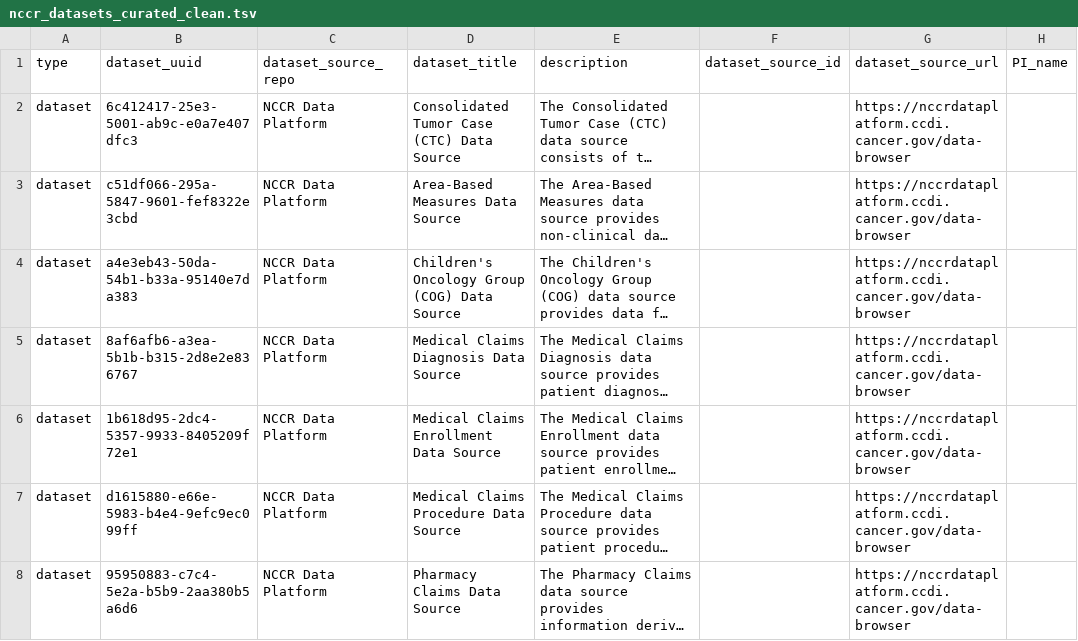
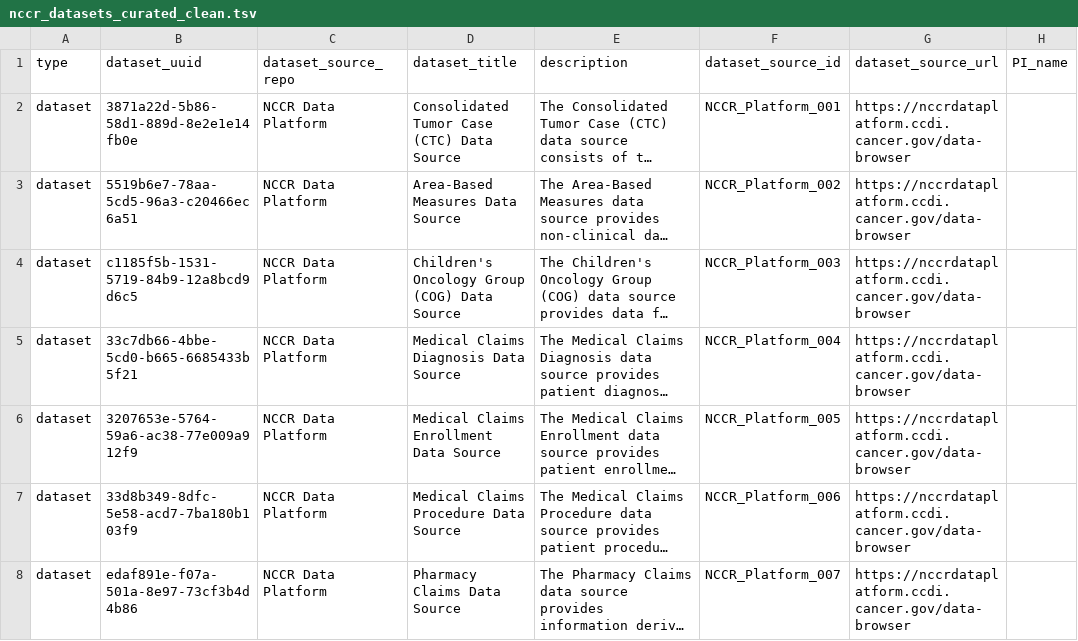
Before and after one commit to CBIIT/INS-Data, a TSV file: data/02_output/nccr/2026-03-02/nccr_datasets_curated_clean.tsv, drawn as a sheet; only a part is shown; long unchanged cells end in …; the diff names each change by its address in the sheet, - before the commit and + after, or states it on an @@ line.

```diff
--- a/data/02_output/nccr/2026-03-02/nccr_datasets_curated_clean.tsv
+++ b/data/02_output/nccr/2026-03-02/nccr_datasets_curated_clean.tsv
-B2 (dataset_uuid): 6c412417-25e3-5001-ab9c-e0a7e407dfc3
+B2 (dataset_uuid): 3871a22d-5b86-58d1-889d-8e2e1e14fb0e
-F2 (dataset_source_id): (empty)
+F2 (dataset_source_id): NCCR_Platform_001
-B3 (dataset_uuid): c51df066-295a-5847-9601-fef8322e3cbd
+B3 (dataset_uuid): 5519b6e7-78aa-5cd5-96a3-c20466ec6a51
-F3 (dataset_source_id): (empty)
+F3 (dataset_source_id): NCCR_Platform_002
-B4 (dataset_uuid): a4e3eb43-50da-54b1-b33a-95140e7da383
+B4 (dataset_uuid): c1185f5b-1531-5719-84b9-12a8bcd9d6c5
-F4 (dataset_source_id): (empty)
+F4 (dataset_source_id): NCCR_Platform_003
-B5 (dataset_uuid): 8af6afb6-a3ea-5b1b-b315-2d8e2e836767
+B5 (dataset_uuid): 33c7db66-4bbe-5cd0-b665-6685433b5f21
-F5 (dataset_source_id): (empty)
+F5 (dataset_source_id): NCCR_Platform_004
-B6 (dataset_uuid): 1b618d95-2dc4-5357-9933-8405209f72e1
+B6 (dataset_uuid): 3207653e-5764-59a6-ac38-77e009a912f9
-F6 (dataset_source_id): (empty)
+F6 (dataset_source_id): NCCR_Platform_005
-B7 (dataset_uuid): d1615880-e66e-5983-b4e4-9efc9ec099ff
+B7 (dataset_uuid): 33d8b349-8dfc-5e58-acd7-7ba180b103f9
-F7 (dataset_source_id): (empty)
+F7 (dataset_source_id): NCCR_Platform_006
-B8 (dataset_uuid): 95950883-c7c4-5e2a-b5b9-2aa380b5a6d6
+B8 (dataset_uuid): edaf891e-f07a-501a-8e97-73cf3b4d4b86
-F8 (dataset_source_id): (empty)
+F8 (dataset_source_id): NCCR_Platform_007
```
Also changed, not shown: data/01_intermediate/nccr/2026-03-02/nccr_datasets_curated.tsv.
